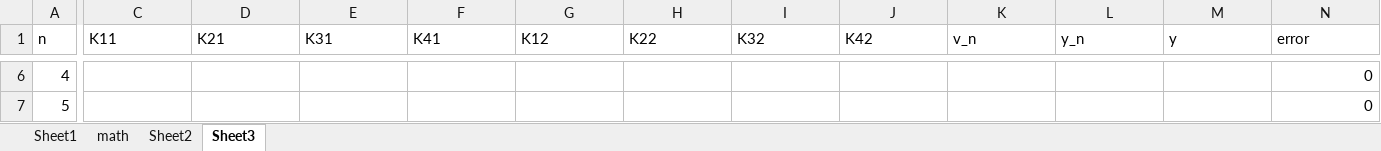
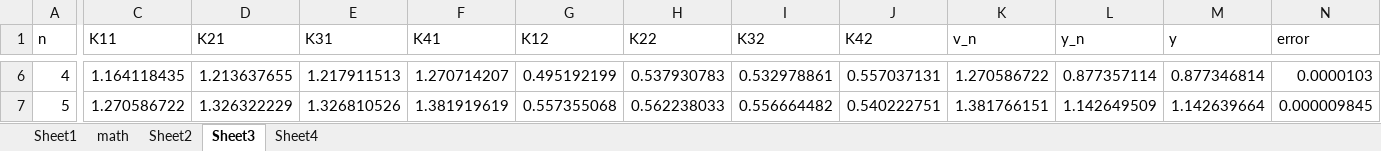
Before and after one commit to suhan0304/UnrealEngine_Study, an Excel workbook: GameProjectReport/Study Time.xlsx, sheet Sheet3, drawn as a sheet; only a part is shown, gaps mark what is left out; values as stored, in another font and other column widths than the file's, no borders; the diff covers the shown part only; the diff names each change by its address in the sheet, - before the commit and + after, or states it on an @@ line.

```diff
--- a/GameProjectReport/Study Time.xlsx (sheet Sheet3)
+++ b/GameProjectReport/Study Time.xlsx (sheet Sheet3)
+sheet tab: Sheet4
-C6 (K11): (empty)
+C6 (K11): 1.164118435
-D6 (K21): (empty)
+D6 (K21): 1.213637655
-E6 (K31): (empty)
+E6 (K31): 1.217911513
-F6 (K41): (empty)
+F6 (K41): 1.270714207
-G6 (K12): (empty)
+G6 (K12): 0.495192199
-H6 (K22): (empty)
+H6 (K22): 0.537930783
-I6 (K32): (empty)
+I6 (K32): 0.532978861
-J6 (K42): (empty)
+J6 (K42): 0.557037131
-K6 (v_n): (empty)
+K6 (v_n): 1.270586722
-L6 (y_n): (empty)
+L6 (y_n): 0.877357114
-M6 (y): (empty)
+M6 (y): 0.877346814
-N6 (error): 0
+N6 (error): 0.0000103
-C7 (K11): (empty)
+C7 (K11): 1.270586722
-D7 (K21): (empty)
+D7 (K21): 1.326322229
-E7 (K31): (empty)
+E7 (K31): 1.326810526
-F7 (K41): (empty)
+F7 (K41): 1.381919619
-G7 (K12): (empty)
+G7 (K12): 0.557355068
-H7 (K22): (empty)
+H7 (K22): 0.562238033
-I7 (K32): (empty)
+I7 (K32): 0.556664482
-J7 (K42): (empty)
+J7 (K42): 0.540222751
-K7 (v_n): (empty)
+K7 (v_n): 1.381766151
-L7 (y_n): (empty)
+L7 (y_n): 1.142649509
-M7 (y): (empty)
+M7 (y): 1.142639664
-N7 (error): 0
+N7 (error): 0.000009845
```
Also changed, not shown: 29 edited cells elsewhere in this sheet, sheet Sheet1, formulas that keep their value.
